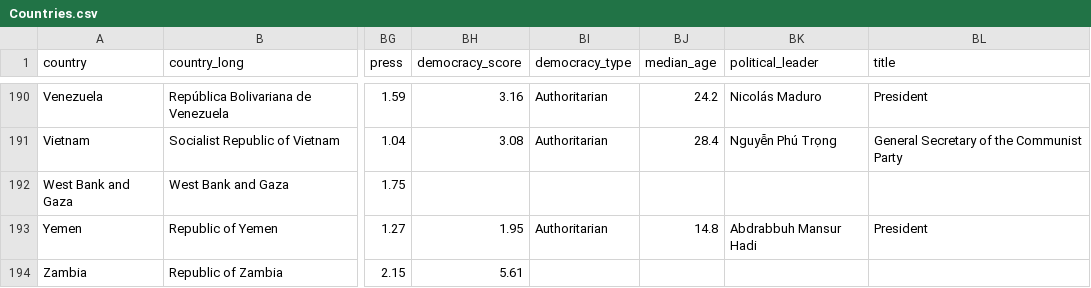
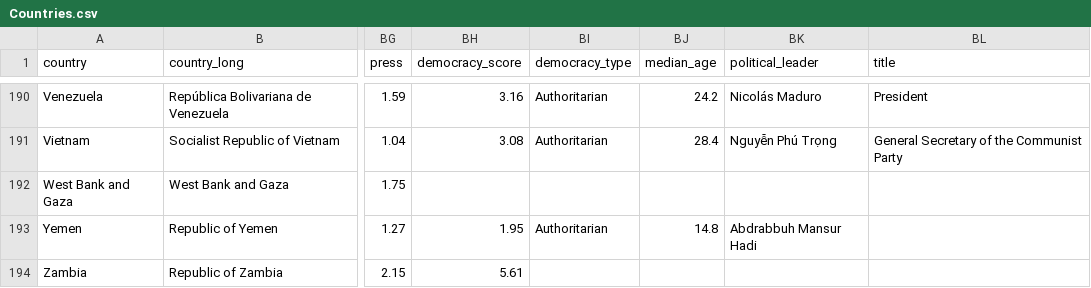
Before and after one commit to shivamdevraj02/Panda, a CSV file: Countries.csv, drawn as a sheet; only a part is shown, gaps mark what is left out; the diff names each change by its address in the sheet, - before the commit and + after, or states it on an @@ line.

```diff
--- a/Countries.csv
+++ b/Countries.csv
-BL193 (title): President
+BL193 (title): (empty)
```
